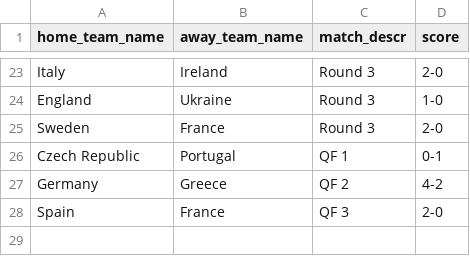
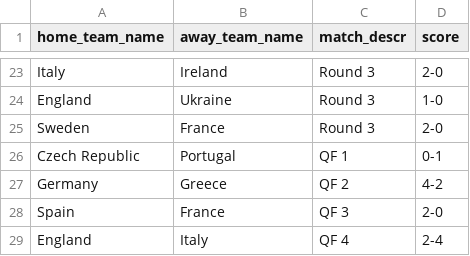
Before and after one commit to torehau/contestadors, a CSV file: lib/tasks/uefa_euro_2012_match_results.csv, drawn as a sheet; only a part is shown, gaps mark what is left out; the diff names each change by its address in the sheet, - before the commit and + after, or states it on an @@ line.

Commit message:
england-italy 2-4

```diff
--- a/lib/tasks/uefa_euro_2012_match_results.csv
+++ b/lib/tasks/uefa_euro_2012_match_results.csv
+row 29: England | Italy | QF 4 | 2-4
```
Also changed, not shown: lib/tasks/uefa_euro_2012_stage_teams.csv, 1 other file.
